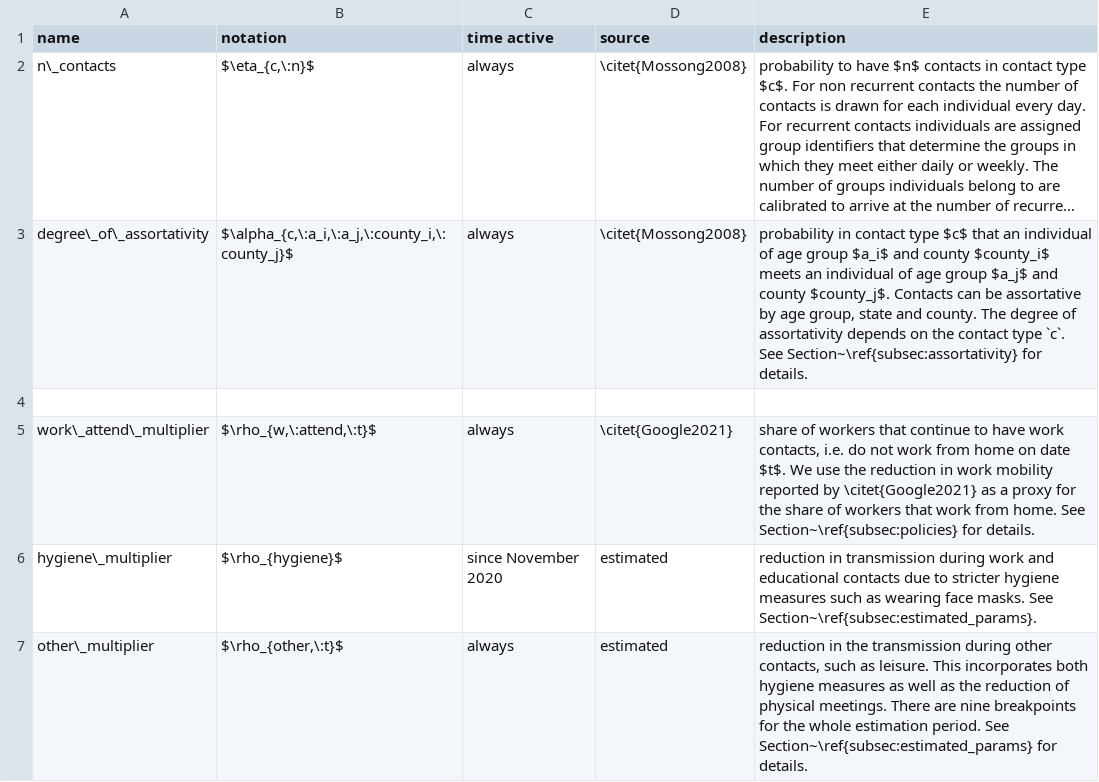
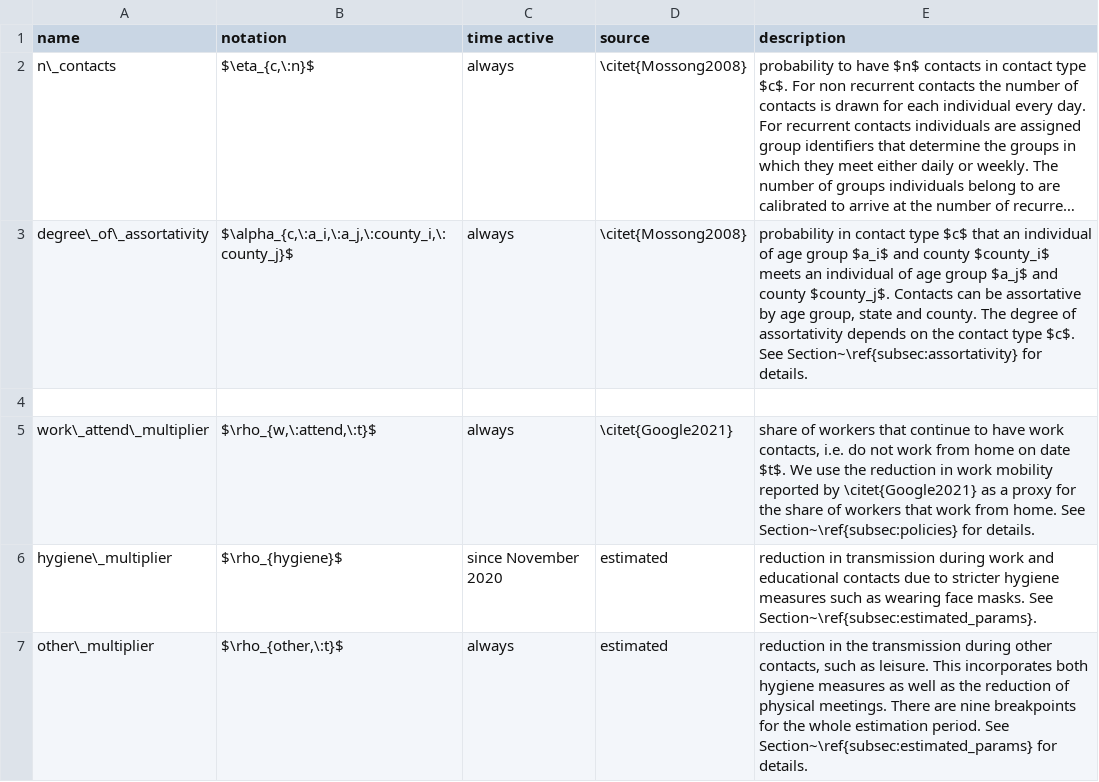
Before and after one commit to covid-19-impact-lab/sid-paper, a CSV file: src/parameter_tables/csv/contacts_matching_policies.csv, drawn as a sheet; long unchanged cells end in …; the diff names each change by its address in the sheet, - before the commit and + after, or states it on an @@ line.

```diff
--- a/src/parameter_tables/csv/contacts_matching_policies.csv
+++ b/src/parameter_tables/csv/contacts_matching_policies.csv
-E3 (description): …contact type `c`. See Section~\ref{subsec:assortativity}…
+E3 (description): …contact type $c$. See Section~\ref{subsec:assortativity}…
```
Also changed, not shown: 6 other files.
